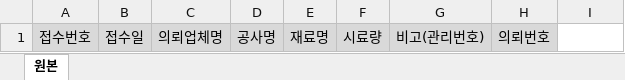
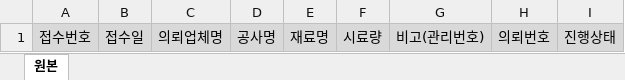
Before and after one commit to k200335/Hospital_reservation_project, an Excel workbook: static/excel_templates/receipt_template.xlsx, sheet 원본, drawn as a sheet; values as stored, in another font and other column widths than the file's, no borders; the diff names each change by its address in the sheet, - before the commit and + after, or states it on an @@ line.

```diff
--- a/static/excel_templates/receipt_template.xlsx (sheet 원본)
+++ b/static/excel_templates/receipt_template.xlsx (sheet 원본)
-I1: (empty)
+I1: 진행상태
-I1 fill: none
+I1 fill: #D9D9D9
```
Also changed, not shown: 2 other files.
